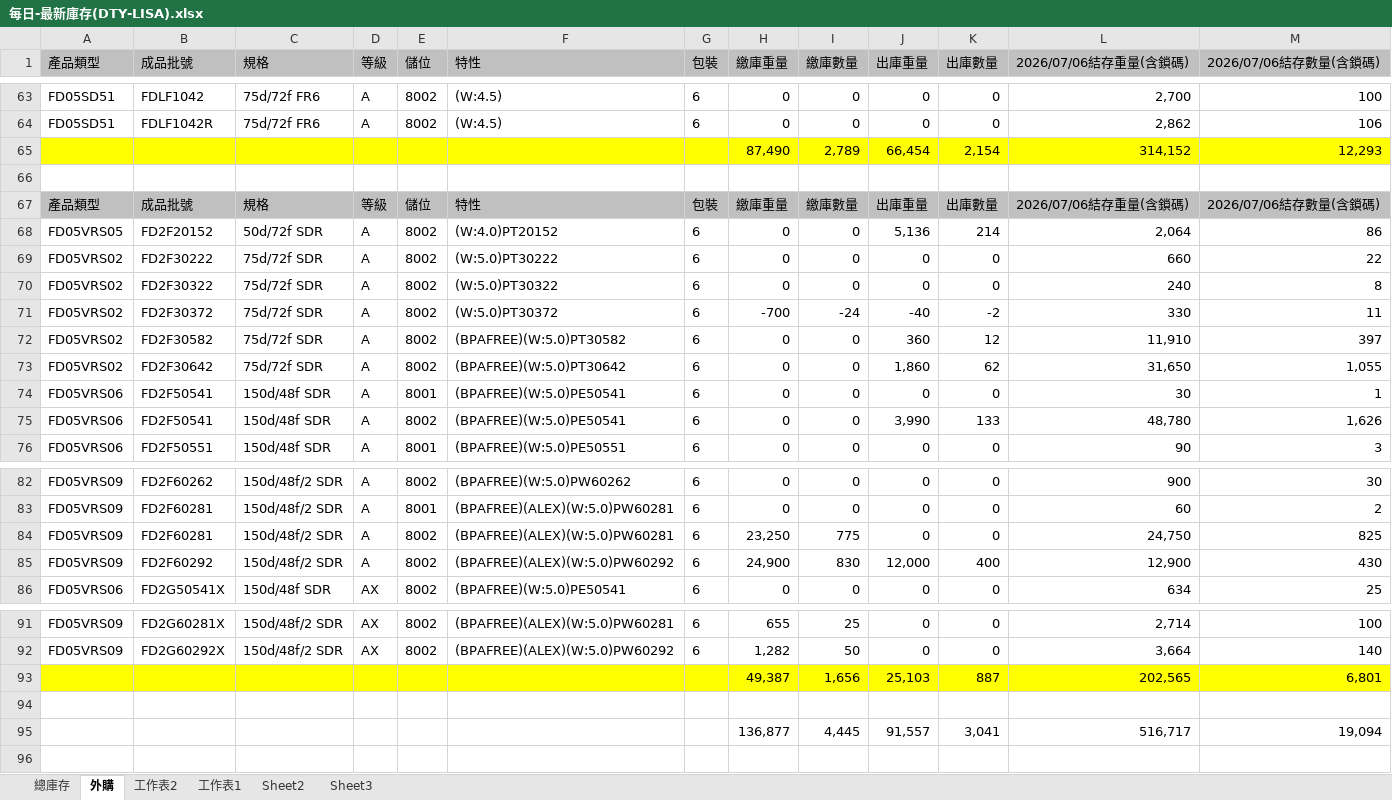
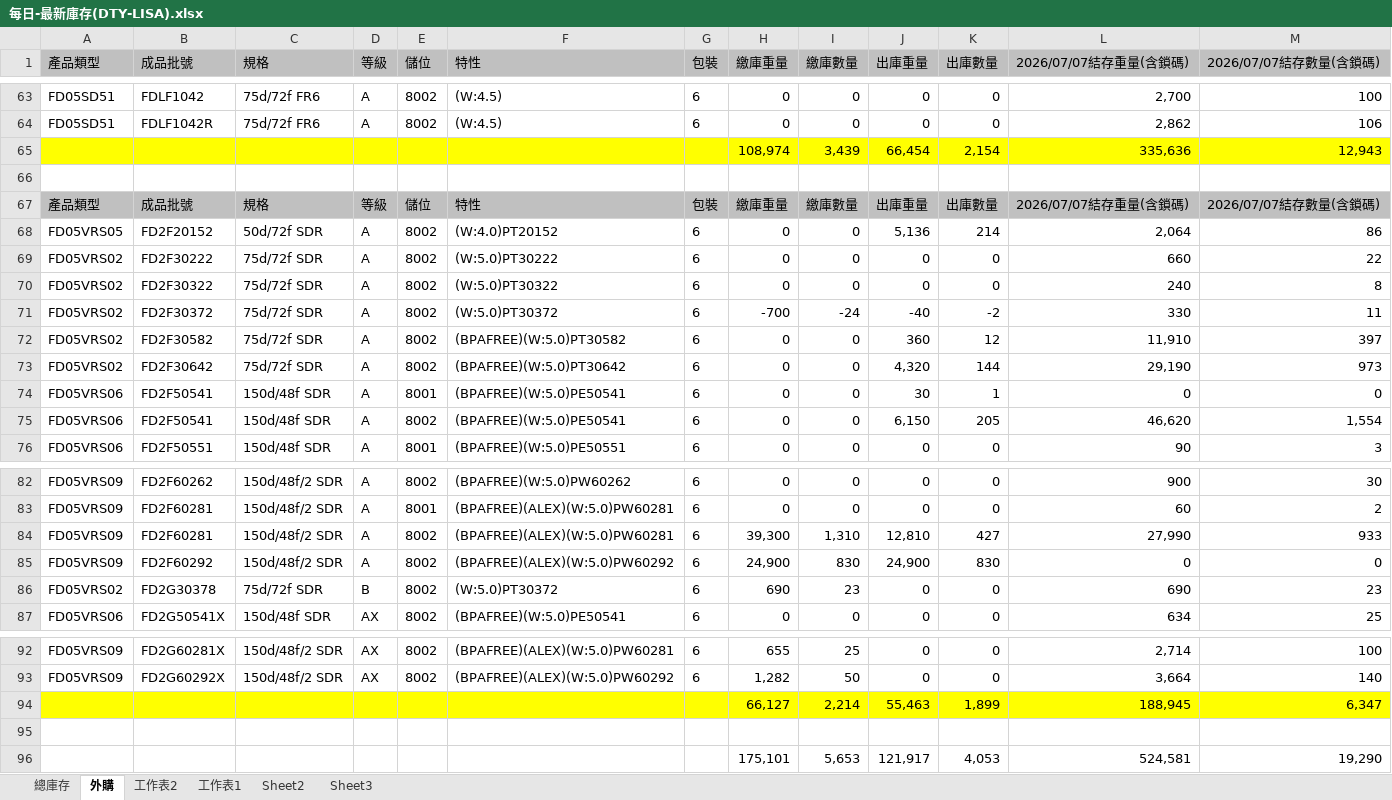
Before and after one commit to blaze0207/product-schedule, an Excel workbook: 每日-最新庫存(DTY-LISA).xlsx, sheet 外購, drawn as a sheet; only a part is shown, gaps mark what is left out; values as stored, in another font and other column widths than the file's, no borders; removed rows and columns are numbered as before the commit, all else as after; the diff covers the shown part only; the diff names each change by its address in the sheet, - before the commit and + after, or states it on an @@ line.

```diff
--- a/每日-最新庫存(DTY-LISA).xlsx (sheet 外購)
+++ b/每日-最新庫存(DTY-LISA).xlsx (sheet 外購)
-L1: 2026/07/06結存重量(含鎖碼)
+L1: 2026/07/07結存重量(含鎖碼)
-M1: 2026/07/06結存數量(含鎖碼)
+M1: 2026/07/07結存數量(含鎖碼)
-row 65:  |  |  |  |  |  |  | 87,490 | 2,789 | 66,454 | 2,154 | 314,152 | 12,293
+row 65:  |  |  |  |  |  |  | 108,974 | 3,439 | 66,454 | 2,154 | 335,636 | 12,943
-L67 (2026/07/07結存重量(含鎖碼)): 2026/07/06結存重量(含鎖碼)
+L67 (2026/07/07結存重量(含鎖碼)): 2026/07/07結存重量(含鎖碼)
-M67 (2026/07/07結存數量(含鎖碼)): 2026/07/06結存數量(含鎖碼)
+M67 (2026/07/07結存數量(含鎖碼)): 2026/07/07結存數量(含鎖碼)
-J73 (出庫重量): 1,860
+J73 (出庫重量): 4,320
-K73 (出庫數量): 62
+K73 (出庫數量): 144
-L73 (2026/07/07結存重量(含鎖碼)): 31,650
+L73 (2026/07/07結存重量(含鎖碼)): 29,190
-M73 (2026/07/07結存數量(含鎖碼)): 1,055
+M73 (2026/07/07結存數量(含鎖碼)): 973
-J74 (出庫重量): 0
+J74 (出庫重量): 30
-K74 (出庫數量): 0
+K74 (出庫數量): 1
-L74 (2026/07/07結存重量(含鎖碼)): 30
+L74 (2026/07/07結存重量(含鎖碼)): 0
-M74 (2026/07/07結存數量(含鎖碼)): 1
+M74 (2026/07/07結存數量(含鎖碼)): 0
-J75 (出庫重量): 3,990
+J75 (出庫重量): 6,150
-K75 (出庫數量): 133
+K75 (出庫數量): 205
-L75 (2026/07/07結存重量(含鎖碼)): 48,780
+L75 (2026/07/07結存重量(含鎖碼)): 46,620
-M75 (2026/07/07結存數量(含鎖碼)): 1,626
+M75 (2026/07/07結存數量(含鎖碼)): 1,554
-H84 (繳庫重量): 23,250
+H84 (繳庫重量): 39,300
-I84 (繳庫數量): 775
+I84 (繳庫數量): 1,310
-J84 (出庫重量): 0
+J84 (出庫重量): 12,810
-K84 (出庫數量): 0
+K84 (出庫數量): 427
-L84 (2026/07/07結存重量(含鎖碼)): 24,750
+L84 (2026/07/07結存重量(含鎖碼)): 27,990
-M84 (2026/07/07結存數量(含鎖碼)): 825
+M84 (2026/07/07結存數量(含鎖碼)): 933
-J85 (出庫重量): 12,000
+J85 (出庫重量): 24,900
-K85 (出庫數量): 400
+K85 (出庫數量): 830
-L85 (2026/07/07結存重量(含鎖碼)): 12,900
+L85 (2026/07/07結存重量(含鎖碼)): 0
-M85 (2026/07/07結存數量(含鎖碼)): 430
+M85 (2026/07/07結存數量(含鎖碼)): 0
+row 86: FD05VRS02 | FD2G30378 | 75d/72f SDR | B | 8002 | (W:5.0)PT30372 | 6 | 690 | 23 | 0 | 0 | 690 | 23
-row 93:  |  |  |  |  |  |  | 49,387 | 1,656 | 25,103 | 887 | 202,565 | 6,801
+row 94:  |  |  |  |  |  |  | 66,127 | 2,214 | 55,463 | 1,899 | 188,945 | 6,347
-row 95:  |  |  |  |  |  |  | 136,877 | 4,445 | 91,557 | 3,041 | 516,717 | 19,094
+row 96:  |  |  |  |  |  |  | 175,101 | 5,653 | 121,917 | 4,053 | 524,581 | 19,290
```
Also changed, not shown: 12 edited cells elsewhere in this sheet, sheet 總庫存, DTY Jul26產銷260707-1100+500+120_clear.xlsx, 絲八科-庫存表115.07.xlsx, 2 other files.
